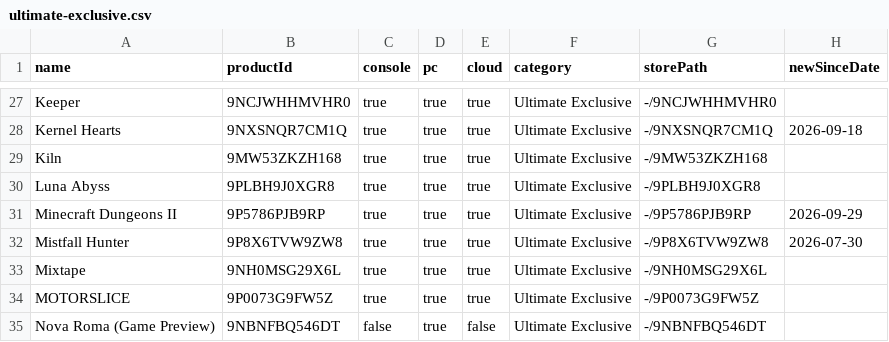
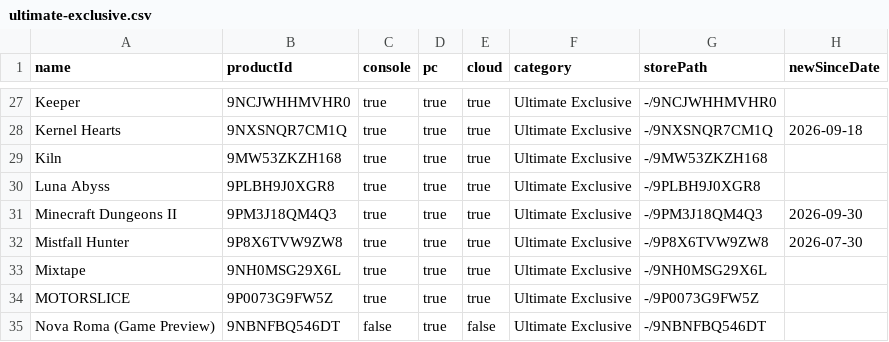
Before and after one commit to ninnex/xbox-gamepass-only-ultimate, a CSV file: data/ultimate-exclusive.csv, drawn as a sheet; only a part is shown, gaps mark what is left out.

```diff
--- a/data/ultimate-exclusive.csv
+++ b/data/ultimate-exclusive.csv
@@ -30,3 +30,3 @@ Kiln,9MW53ZKZH168,true,true,true,Ultimate Exclusive,-/9MW53ZKZH168,
 Luna Abyss,9PLBH9J0XGR8,true,true,true,Ultimate Exclusive,-/9PLBH9J0XGR8,
-Minecraft Dungeons II,9P5786PJB9RP,true,true,true,Ultimate Exclusive,-/9P5786PJB9RP,2026-09-29
+Minecraft Dungeons II,9PM3J18QM4Q3,true,true,true,Ultimate Exclusive,-/9PM3J18QM4Q3,2026-09-30
 Mistfall Hunter,9P8X6TVW9ZW8,true,true,true,Ultimate Exclusive,-/9P8X6TVW9ZW8,2026-07-30
```
Also changed, not shown: data/ubisoft-plus.csv, data/ultimate-no-premium.csv, 2 other files.
